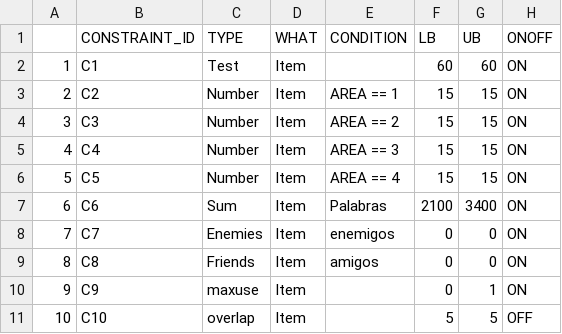
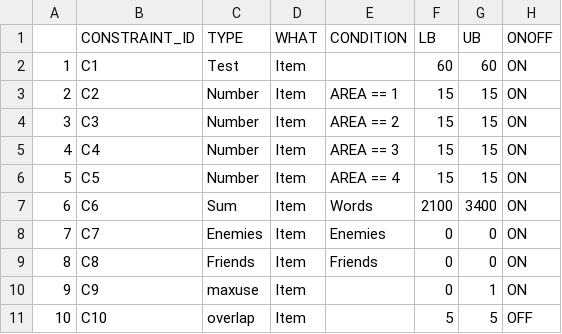
Before and after one commit to asaade/ensamble.jl, a CSV file: src/data/constraints.csv, drawn as a sheet.

```diff
--- a/src/data/constraints.csv
+++ b/src/data/constraints.csv
@@ -6,5 +6,5 @@
 5,C5,Number,Item,AREA == 4,15,15,ON
-6,C6,Sum,Item,Palabras,2100,3400,ON
-7,C7,Enemies,Item,enemigos,0,0,ON
-8,C8,Friends,Item,amigos,0,0,ON
+6,C6,Sum,Item,Words,2100,3400,ON
+7,C7,Enemies,Item,Enemies,0,0,ON
+8,C8,Friends,Item,Friends,0,0,ON
 9,C9,maxuse,Item,,0,1,ON
```
Also changed, not shown: src/data/items.csv, 4 other files.
